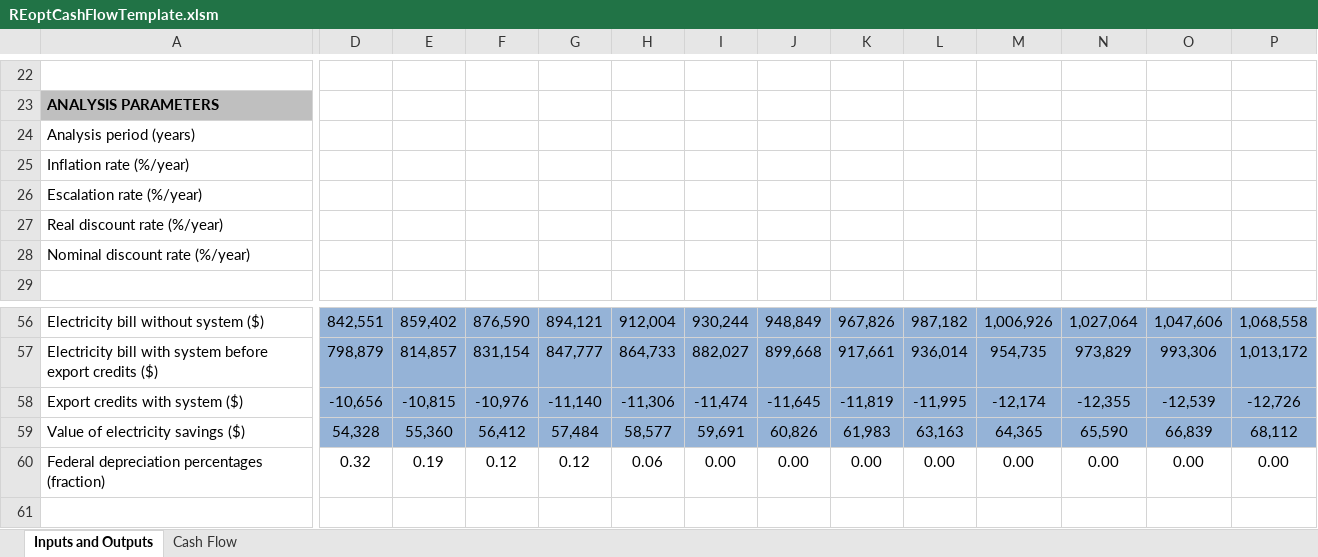
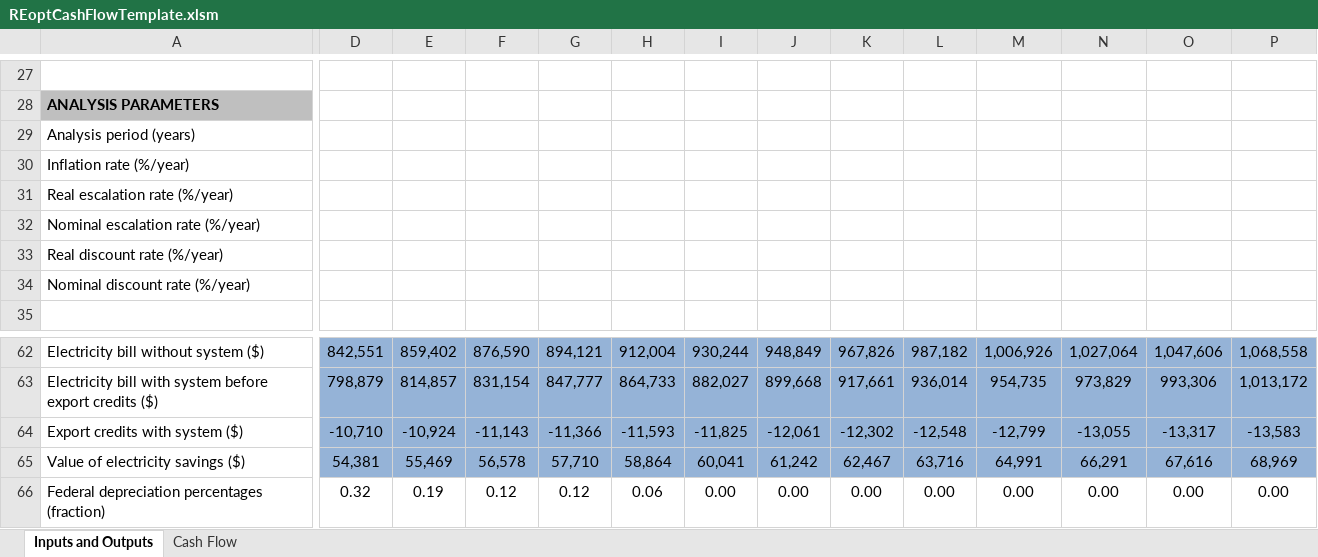
Before and after one commit to NREL/REopt_API, an Excel workbook: reo/templates/REoptCashFlowTemplate.xlsm, sheet Inputs and Outputs, drawn as a sheet; only a part is shown, gaps mark what is left out; values as stored, in another font and other column widths than the file's, no borders; conditional formats not drawn; addresses are those after the commit; rows hold the shown columns only; the diff covers the shown part only; the diff names each change by its address in the sheet, - before the commit and + after, or states it on an @@ line.

Commit message:
Fix issues with escalation rate in ProForma

```diff
--- a/reo/templates/REoptCashFlowTemplate.xlsm (sheet Inputs and Outputs)
+++ b/reo/templates/REoptCashFlowTemplate.xlsm (sheet Inputs and Outputs)
-A31: Escalation rate (%/year)
+A31: Real escalation rate (%/year)
+row 32: Nominal escalation rate (%/year)
-D64: -10,656
+D64: -10,710
-E64: -10,815
+E64: -10,924
-F64: -10,976
+F64: -11,143
-G64: -11,140
+G64: -11,366
-H64: -11,306
+H64: -11,593
-I64: -11,474
+I64: -11,825
-J64: -11,645
+J64: -12,061
-K64: -11,819
+K64: -12,302
-L64: -11,995
+L64: -12,548
-M64: -12,174
+M64: -12,799
-N64: -12,355
+N64: -13,055
-O64: -12,539
+O64: -13,317
-P64: -12,726
+P64: -13,583
-D65: 54,328
+D65: 54,381
-E65: 55,360
+E65: 55,469
-F65: 56,412
+F65: 56,578
-G65: 57,484
+G65: 57,710
-H65: 58,577
+H65: 58,864
-I65: 59,691
+I65: 60,041
-J65: 60,826
+J65: 61,242
-K65: 61,983
+K65: 62,467
-L65: 63,163
+L65: 63,716
-M65: 64,365
+M65: 64,991
-N65: 65,590
+N65: 66,291
-O65: 66,839
+O65: 67,616
-P65: 68,112
+P65: 68,969
```
Also changed, not shown: 6 added rows, 1 removed row, 29 edited cells and cell formats elsewhere in this sheet, sheet Cash Flow, formulas that keep their value, 2 other files.
